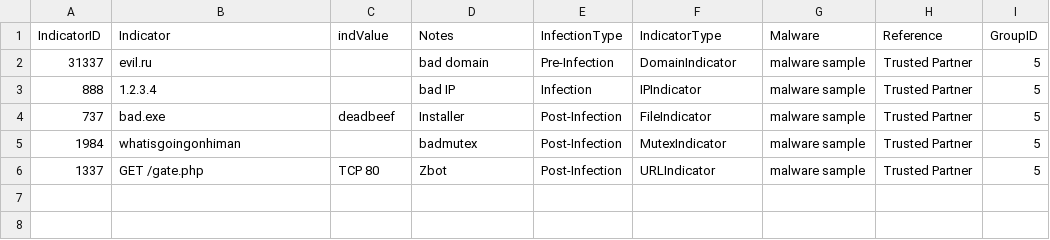
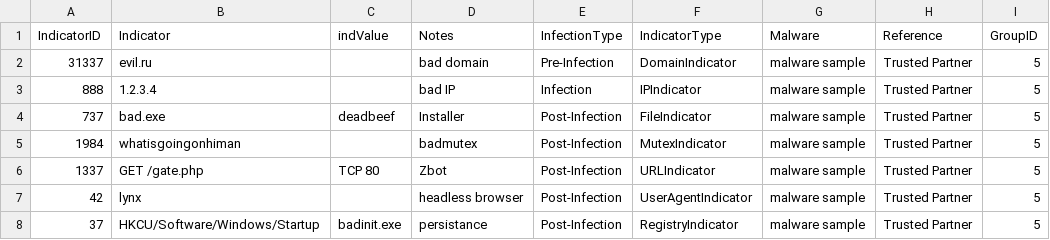
Before and after one commit to benjaminxscott/stixconvert, a CSV file: in.csv, drawn as a sheet; the diff names each change by its address in the sheet, - before the commit and + after, or states it on an @@ line.

Commit message:
all potential indicator types covered

```diff
--- a/in.csv
+++ b/in.csv
+row 7: 42 | lynx |  | headless browser | Post-Infection | UserAgentIndicator | malware sample | Trusted Partner | 5
+row 8: 37 | HKCU/Software/Windows/Startup | badinit.exe | persistance | Post-Infection | RegistryIndicator | malware sample | Trusted Partner | 5
```
Also changed, not shown: 1 other file.
